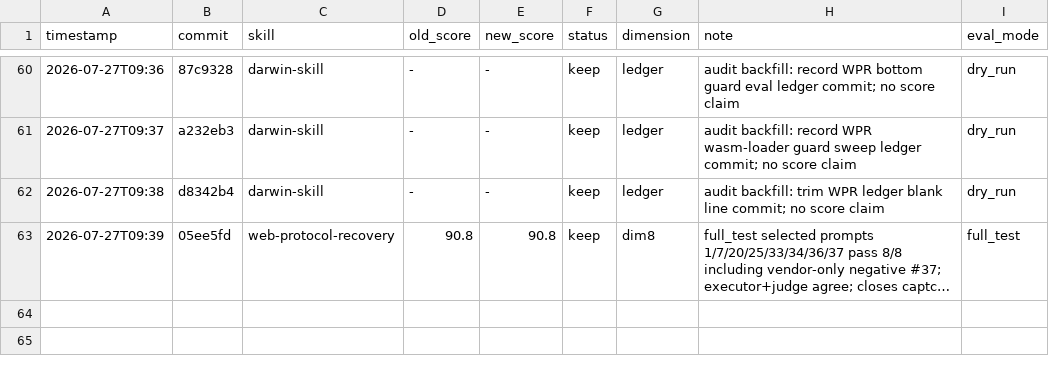
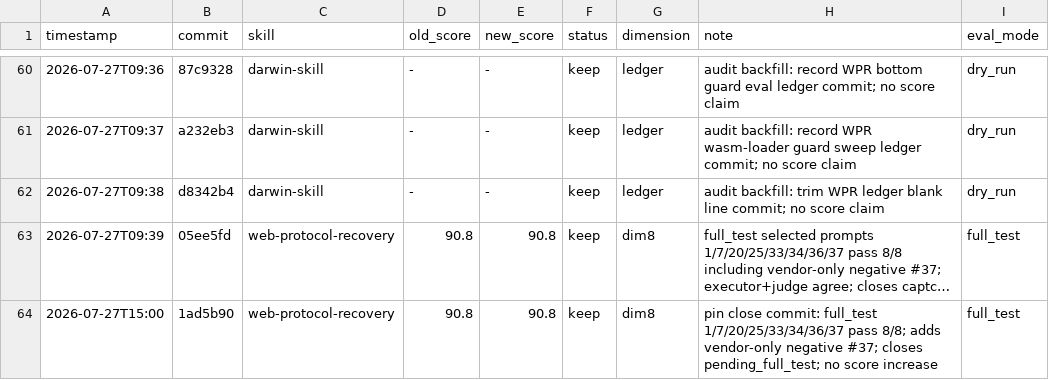
Before and after one commit to tuling-python-poppies/web-reverse-engineering-skills, a TSV file: skills/darwin-skill/results.tsv, drawn as a sheet; only a part is shown, gaps mark what is left out; long unchanged cells end in …; the diff names each change by its address in the sheet, - before the commit and + after, or states it on an @@ line.

Commit message:
chore darwin-skill: pin WPR dim8 close commit

```diff
--- a/skills/darwin-skill/results.tsv
+++ b/skills/darwin-skill/results.tsv
+row 64: 2026-07-27T15:00 | 1ad5b90 | web-protocol-recovery | 90.8 | 90.8 | keep | dim8 | pin close commit: full_test 1/7/20/25/33/34/36/37 pass 8/8; adds vendor-only negative #37; closes pending_full_test; no score increase | full_test
```
